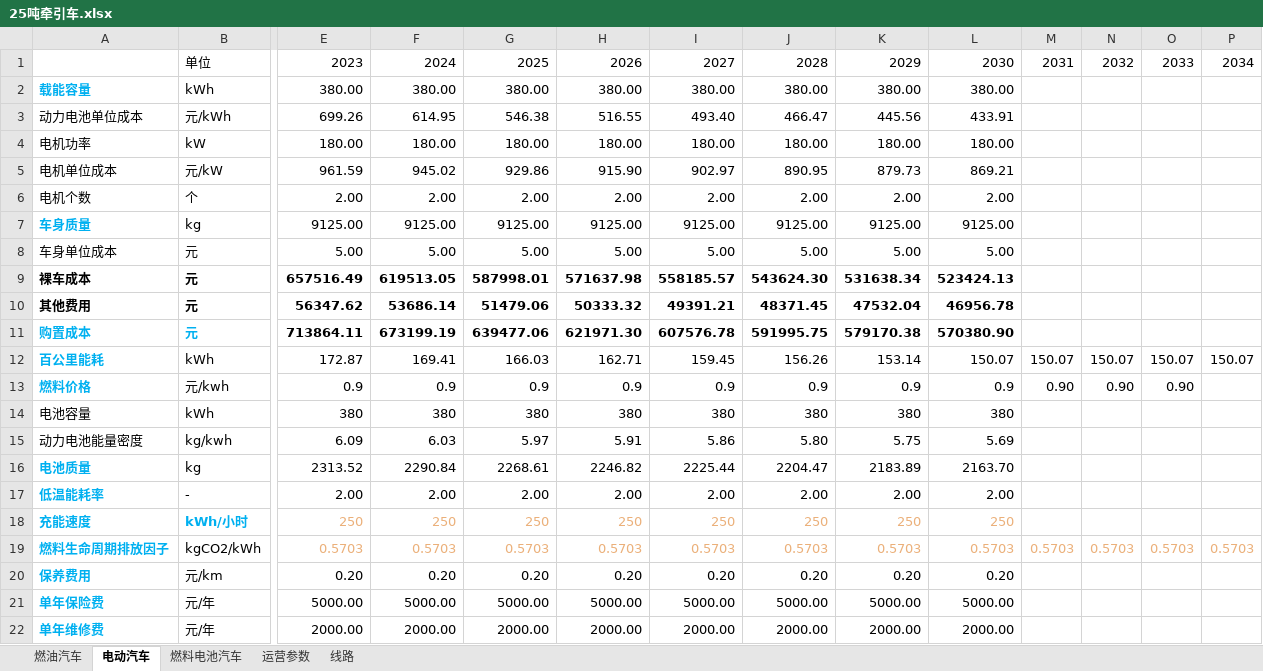
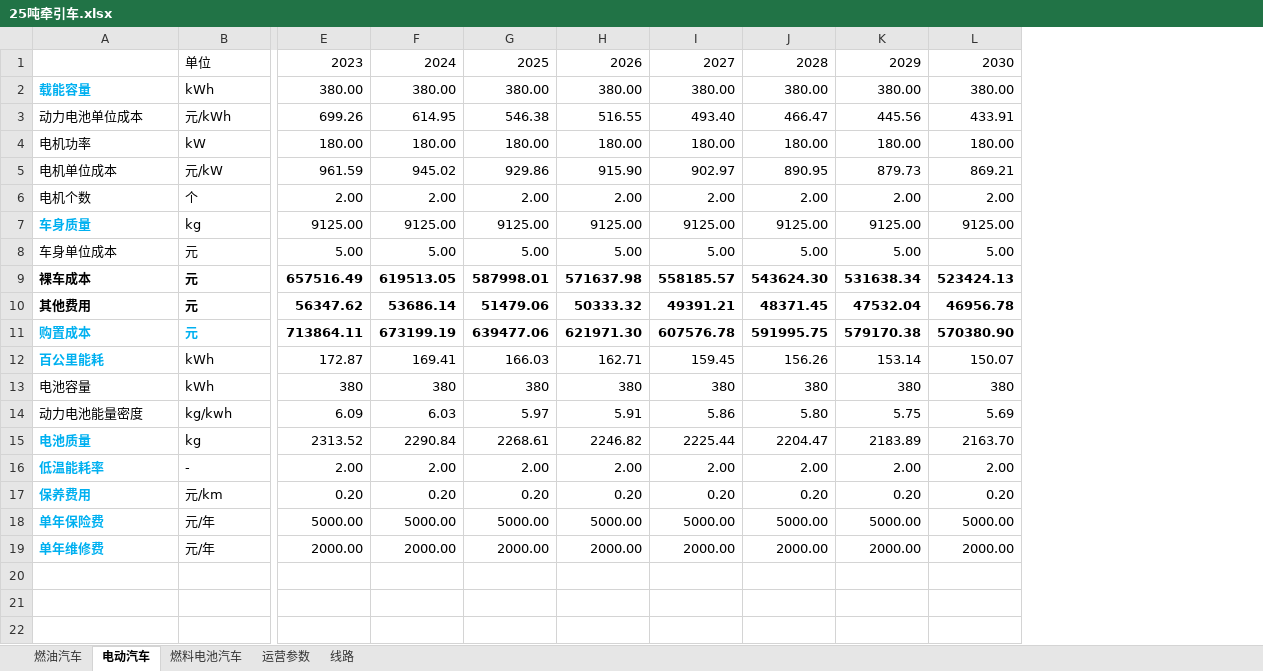
Before and after one commit to linyuantiaohe/Vehicle-LCA-economy, an Excel workbook: data/25吨牵引车.xlsx, sheet 电动汽车, drawn as a sheet; only a part is shown, gaps mark what is left out; values as stored, in another font and other column widths than the file's, no borders; rows hold the shown columns only; the diff names each change by its address in the sheet, - before the commit and + after, or states it on an @@ line.

```diff
--- a/data/25吨牵引车.xlsx (sheet 电动汽车)
+++ b/data/25吨牵引车.xlsx (sheet 电动汽车)
-column M, rows 1-12: 2031 |  |  |  |  |  |  |  |  |  |  | 150.07
-column N, rows 1-12: 2032 |  |  |  |  |  |  |  |  |  |  | 150.07
-column O, rows 1-12: 2033 |  |  |  |  |  |  |  |  |  |  | 150.07
-column P, rows 1-12: 2034 |  |  |  |  |  |  |  |  |  |  | 150.07
-row 13: 燃料价格 | 元/kwh | 0.9 | 0.9 | 0.9 | 0.9 | 0.9 | 0.9 | 0.9 | 0.9 | 0.90 | 0.90 | 0.90
-row 18: 充能速度 | kWh/小时 | 250 | 250 | 250 | 250 | 250 | 250 | 250 | 250
-row 19: 燃料生命周期排放因子 | kgCO2/kWh | 0.5703 | 0.5703 | 0.5703 | 0.5703 | 0.5703 | 0.5703 | 0.5703 | 0.5703 | 0.5703 | 0.5703 | 0.5703 | 0.5703
```
Also changed, not shown: sheet 线路, sheet 燃油汽车, sheet 燃料电池汽车, sheet 运营参数, formulas that keep their value, data/18吨栏式车.xlsx, data/4.5吨冷链车.xlsx, 5 other files.
